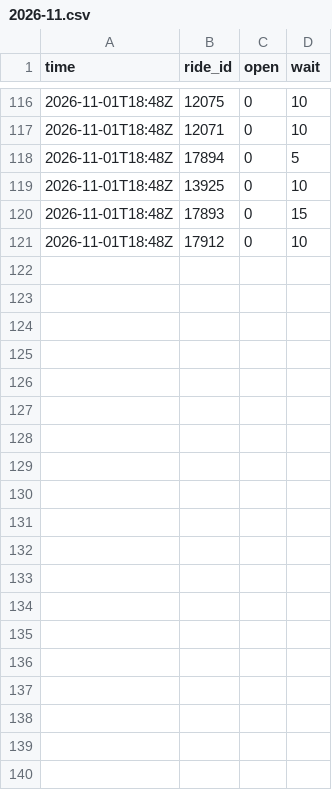
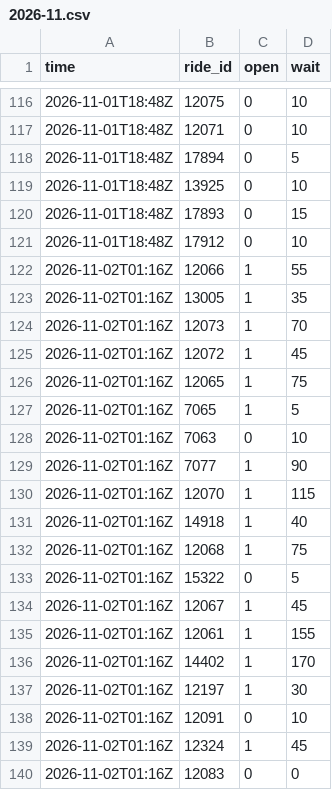
Before and after one commit to yahut891-dev/usj-wait-times, a CSV file: data/cloud/2026-11.csv, drawn as a sheet; only a part is shown, gaps mark what is left out; the diff covers the shown part only; the diff names each change by its address in the sheet, - before the commit and + after, or states it on an @@ line.

```diff
--- a/data/cloud/2026-11.csv
+++ b/data/cloud/2026-11.csv
+row 122: 2026-11-02T01:16Z | 12066 | 1 | 55
+row 123: 2026-11-02T01:16Z | 13005 | 1 | 35
+row 124: 2026-11-02T01:16Z | 12073 | 1 | 70
+row 125: 2026-11-02T01:16Z | 12072 | 1 | 45
+row 126: 2026-11-02T01:16Z | 12065 | 1 | 75
+row 127: 2026-11-02T01:16Z | 7065 | 1 | 5
+row 128: 2026-11-02T01:16Z | 7063 | 0 | 10
+row 129: 2026-11-02T01:16Z | 7077 | 1 | 90
+row 130: 2026-11-02T01:16Z | 12070 | 1 | 115
+row 131: 2026-11-02T01:16Z | 14918 | 1 | 40
+row 132: 2026-11-02T01:16Z | 12068 | 1 | 75
+row 133: 2026-11-02T01:16Z | 15322 | 0 | 5
+row 134: 2026-11-02T01:16Z | 12067 | 1 | 45
+row 135: 2026-11-02T01:16Z | 12061 | 1 | 155
+row 136: 2026-11-02T01:16Z | 14402 | 1 | 170
+row 137: 2026-11-02T01:16Z | 12197 | 1 | 30
+row 138: 2026-11-02T01:16Z | 12091 | 0 | 10
+row 139: 2026-11-02T01:16Z | 12324 | 1 | 45
+row 140: 2026-11-02T01:16Z | 12083 | 0 | 0
```
Also changed, not shown: 11 added rows elsewhere in this file, 1 other file.
